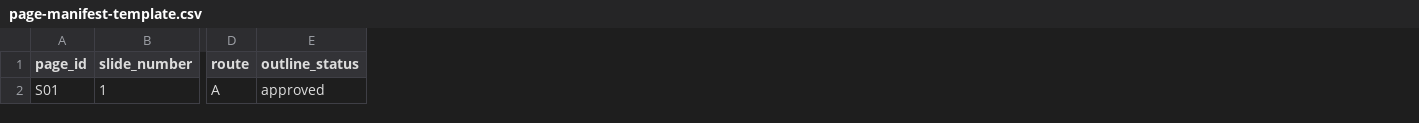
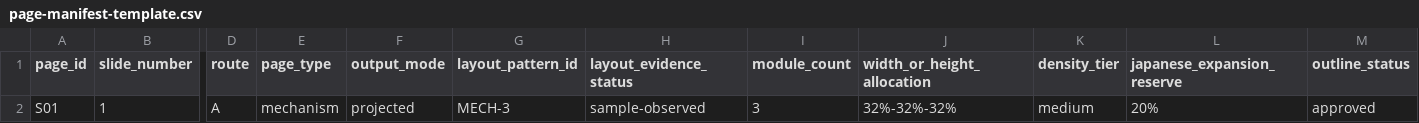
Before and after one commit to kaywang41981-cloud/editable-consulting-ppt-workflow, a CSV file: assets/templates/page-manifest-template.csv, drawn as a sheet; only a part is shown, gaps mark what is left out; the diff names each change by its address in the sheet, - before the commit and + after, or states it on an @@ line.

Commit message:
Add evidence-graded consulting layout strategies

```diff
--- a/assets/templates/page-manifest-template.csv
+++ b/assets/templates/page-manifest-template.csv
+column E (page_type), row 2: mechanism
+column F (output_mode), row 2: projected
+column G (layout_pattern_id), row 2: MECH-3
+column H (layout_evidence_status), row 2: sample-observed
+column I (module_count), row 2: 3
+column J (width_or_height_allocation), row 2: 32%-32%-32%
+column K (density_tier), row 2: medium
+column L (japanese_expansion_reserve), row 2: 20%
```
Also changed, not shown: 9 other files.
